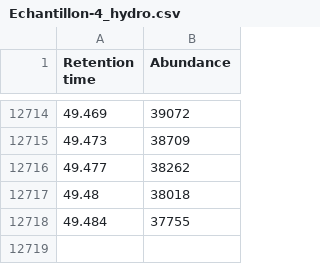
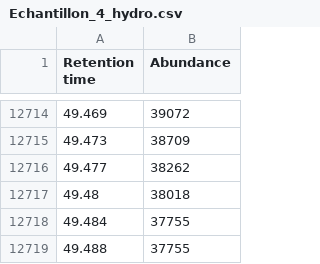
Before and after one commit to alix-macgregor/stage_red, a CSV file: Chromatos/Echantillon_4_hydro.csv (was Chromatos/Echantillon-4_hydro.csv), drawn as a sheet; only a part is shown, gaps mark what is left out.

```diff
--- a/Chromatos/Echantillon-4_hydro.csv
+++ b/Chromatos/Echantillon_4_hydro.csv
@@ -12718 +12718,2 @@ Retention time,Abundance
 49.484,37755
+49.488,37755
```
Also changed, not shown: Chromatos/Echantillon_11_hydro.csv, Chromatos/Echantillon_13_hydro.csv, 69 other files.
